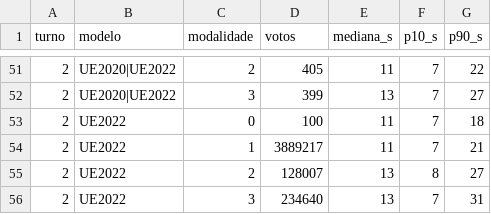
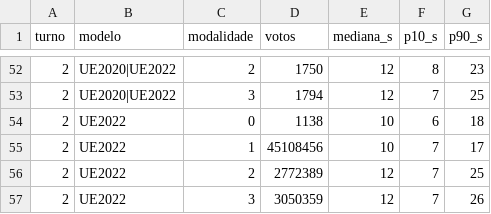
Before and after one commit to BigCorps/ObservatorioEleitoral, a CSV file: resultados/2026/biometria_duracao_por_modalidade_modelo.csv, drawn as a sheet; only a part is shown, gaps mark what is left out; the diff covers the shown part only.

```diff
--- a/resultados/2026/biometria_duracao_por_modalidade_modelo.csv
+++ b/resultados/2026/biometria_duracao_por_modalidade_modelo.csv
@@ -51,6 +52,6 @@ turno,modelo,modalidade,votos,mediana_s,p10_s,p90_s
-2,UE2020|UE2022,2,405,11,7,22
-2,UE2020|UE2022,3,399,13,7,27
-2,UE2022,0,100,11,7,18
-2,UE2022,1,3889217,11,7,21
-2,UE2022,2,128007,13,8,27
-2,UE2022,3,234640,13,7,31
+2,UE2020|UE2022,2,1750,12,8,23
+2,UE2020|UE2022,3,1794,12,7,25
+2,UE2022,0,1138,10,6,18
+2,UE2022,1,45108456,10,7,17
+2,UE2022,2,2772389,12,7,25
+2,UE2022,3,3050359,12,7,26
```
Also changed, not shown: 1 added row and 66 edited cells elsewhere in this file, 1 other file.
